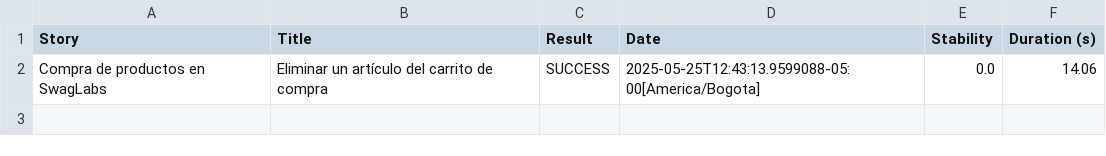
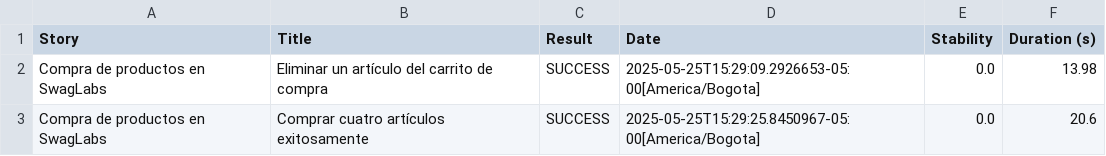
Before and after one commit to lavilac1/CursoSerenityBDDGradle, a CSV file: target/site/serenity/34658a1663fcf042bd7acb3325affbe4e647c8acd84d0228be2f52e1381e61b9.csv, drawn as a sheet.

```diff
--- a/target/site/serenity/34658a1663fcf042bd7acb3325affbe4e647c8acd84d0228be2f52e1381e61b9.csv
+++ b/target/site/serenity/34658a1663fcf042bd7acb3325affbe4e647c8acd84d0228be2f52e1381e61b9.csv
@@ -1,2 +1,3 @@
 "Story","Title","Result","Date","Stability","Duration (s)"
-"Compra de productos en SwagLabs","Eliminar un artículo del carrito de compra","SUCCESS","2025-05-25T12:43:13.9599088-05:00[America/Bogota]","0.0","14.06"
+"Compra de productos en SwagLabs","Eliminar un artículo del carrito de compra","SUCCESS","2025-05-25T15:29:09.2926653-05:00[America/Bogota]","0.0","13.98"
+"Compra de productos en SwagLabs","Comprar cuatro artículos exitosamente","SUCCESS","2025-05-25T15:29:25.8450967-05:00[America/Bogota]","0.0","20.6"
```
Also changed, not shown: target/site/serenity/2c95165ea10829a30c3768ba3d487d4e78ca6336d793d87816c96f9d0db106eb.csv, target/site/serenity/47544793bbe8d06a34715c0d73df9afdfae613f29f12015855f3d9eceda75353.csv, 50 other files.
